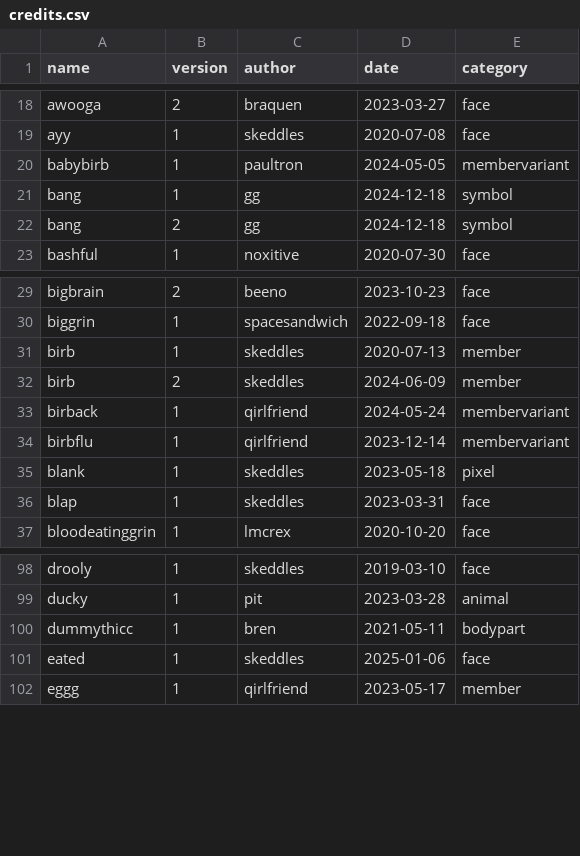
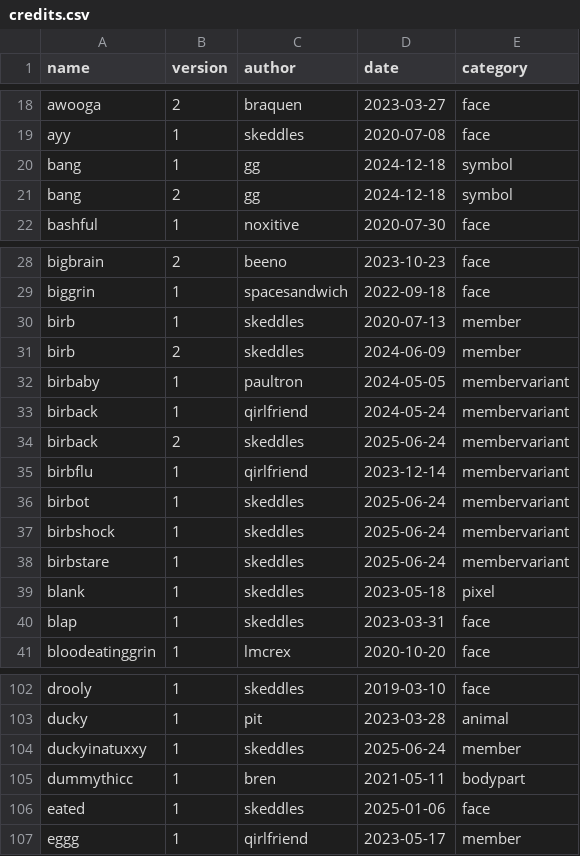
Before and after one commit to lospec/emoji-archive, a CSV file: credits.csv, drawn as a sheet; only a part is shown, gaps mark what is left out.

```diff
--- a/credits.csv
+++ b/credits.csv
@@ -19,3 +19,2 @@ awooga,2,braquen,2023-03-27,face
 ayy,1,skeddles,2020-07-08,face
-babybirb,1,paultron,2024-05-05,membervariant
 bang,1,gg,2024-12-18,symbol
@@ -32,4 +31,9 @@ birb,1,skeddles,2020-07-13,member
 birb,2,skeddles,2024-06-09,member
+birbaby,1,paultron,2024-05-05,membervariant
 birback,1,qirlfriend,2024-05-24,membervariant
+birback,2,skeddles,2025-06-24,membervariant
 birbflu,1,qirlfriend,2023-12-14,membervariant
+birbot,1,skeddles,2025-06-24,membervariant
+birbshock,1,skeddles,2025-06-24,membervariant
+birbstare,1,skeddles,2025-06-24,membervariant
 blank,1,skeddles,2023-05-18,pixel
@@ -99,2 +103,3 @@ drooly,1,skeddles,2019-03-10,face
 ducky,1,pit,2023-03-28,animal
+duckyinatuxxy,1,skeddles,2025-06-24,member
 dummythicc,1,bren,2021-05-11,bodypart
```
Also changed, not shown: 13 other files.
